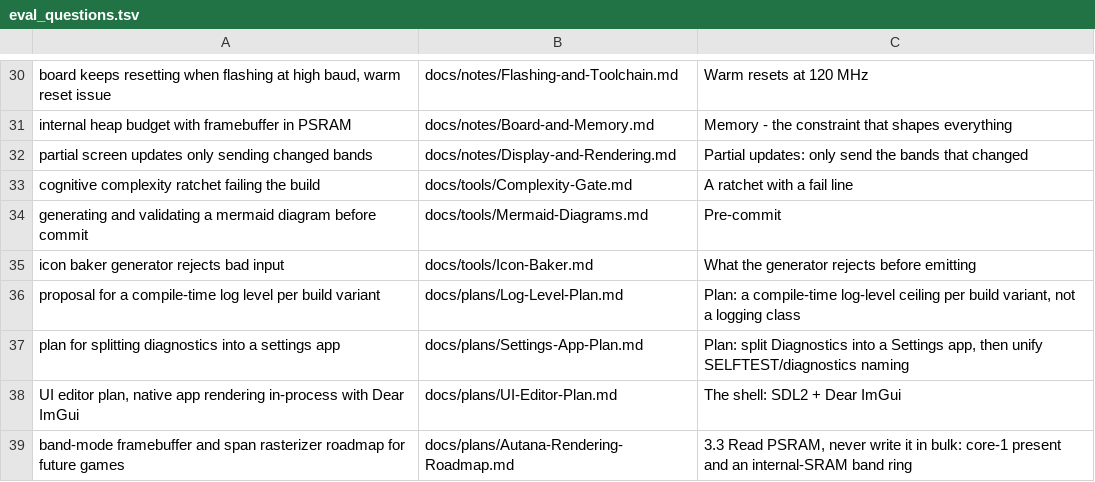
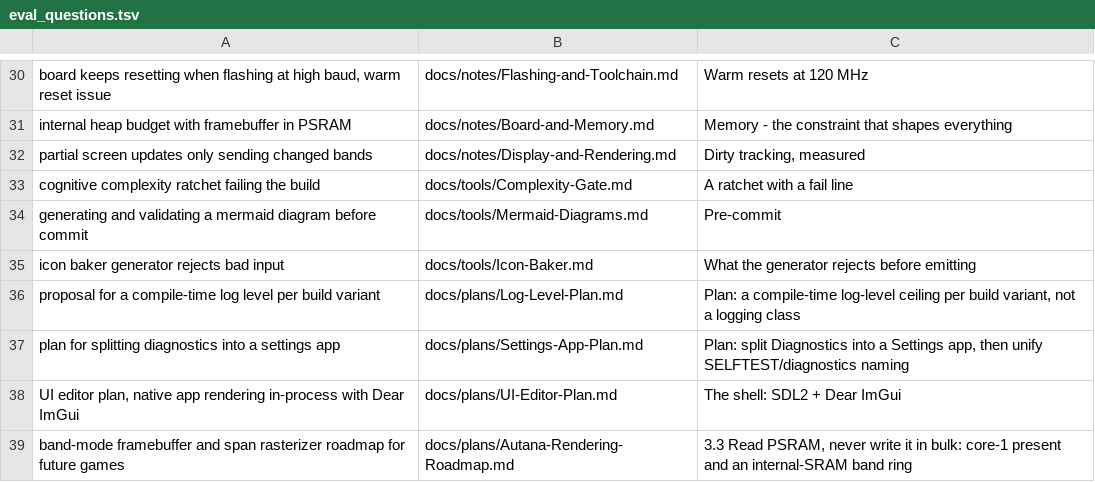
Before and after one commit to jose-villegas/autana, a TSV file: scripts/docs/eval_questions.tsv, drawn as a sheet; only a part is shown, gaps mark what is left out.

```diff
--- a/scripts/docs/eval_questions.tsv
+++ b/scripts/docs/eval_questions.tsv
@@ -31,3 +31,3 @@ board keeps resetting when flashing at high baud, warm reset issue	docs/notes/Fl
 internal heap budget with framebuffer in PSRAM	docs/notes/Board-and-Memory.md	Memory - the constraint that shapes everything
-partial screen updates only sending changed bands	docs/notes/Display-and-Rendering.md	Partial updates: only send the bands that changed
+partial screen updates only sending changed bands	docs/notes/Display-and-Rendering.md	Dirty tracking, measured
 cognitive complexity ratchet failing the build	docs/tools/Complexity-Gate.md	A ratchet with a fail line
```
Also changed, not shown: 10 other files.
